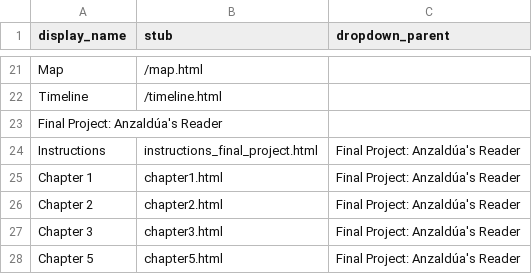
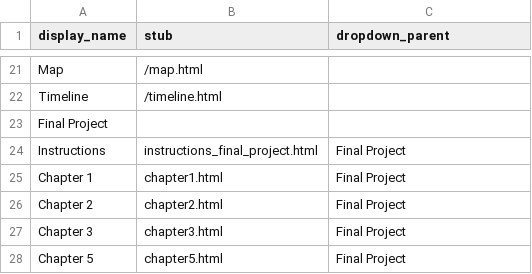
Before and after one commit to lauren-lassiter/SPA_410_Fall25, a CSV file: _data/config-nav.csv, drawn as a sheet; only a part is shown, gaps mark what is left out.

Commit message:
Update config-nav.csv

```diff
--- a/_data/config-nav.csv
+++ b/_data/config-nav.csv
@@ -22,7 +22,7 @@ Map,/map.html
 Timeline,/timeline.html
-Final Project: Anzaldúa's Reader,,
-Instructions,instructions_final_project.html,Final Project: Anzaldúa's Reader
-Chapter 1,chapter1.html,Final Project: Anzaldúa's Reader
-Chapter 2,chapter2.html,Final Project: Anzaldúa's Reader
-Chapter 3,chapter3.html,Final Project: Anzaldúa's Reader
-Chapter 5,chapter5.html,Final Project: Anzaldúa's Reader
+Final Project,,
+Instructions,instructions_final_project.html,Final Project
+Chapter 1,chapter1.html,Final Project
+Chapter 2,chapter2.html,Final Project
+Chapter 3,chapter3.html,Final Project
+Chapter 5,chapter5.html,Final Project
```
